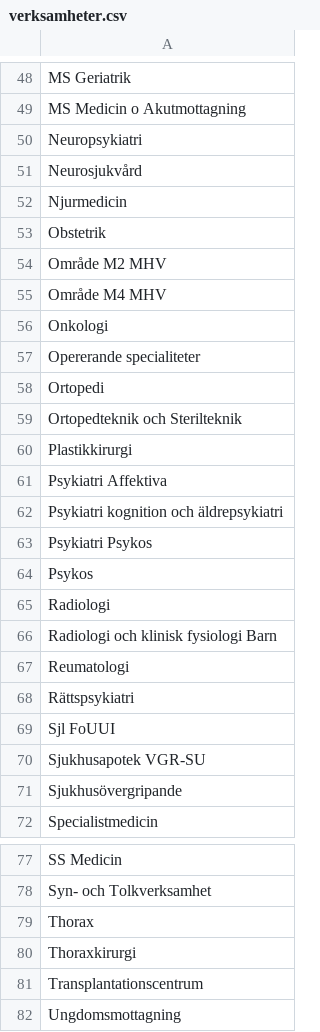
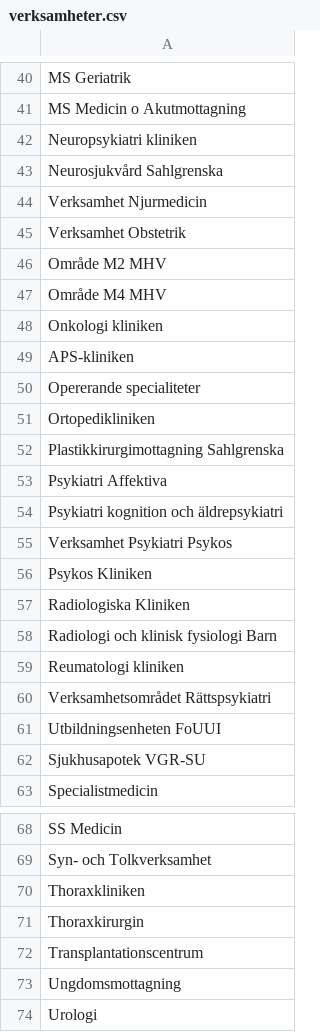
Before and after one commit to lucasros98/nlp_healthcare, a CSV file: data_public/verksamheter.csv, drawn as a sheet; only a part is shown, gaps mark what is left out; the shorter side is filled out with more unchanged rows; the diff covers the shown part only.

Commit message:
updated

```diff
--- a/data_public/verksamheter.csv
+++ b/data_public/verksamheter.csv
@@ -49,24 +41,23 @@ MS Geriatrik
 MS Medicin o Akutmottagning
-Neuropsykiatri
-Neurosjukvård
-Njurmedicin
-Obstetrik
+Neuropsykiatri kliniken
+Neurosjukvård Sahlgrenska
+Verksamhet Njurmedicin
+Verksamhet Obstetrik
 Område M2 MHV
 Område M4 MHV
-Onkologi
+Onkologi kliniken
+APS-kliniken
 Opererande specialiteter
-Ortopedi
-Ortopedteknik och Sterilteknik
-Plastikkirurgi
+Ortopedikliniken
+Plastikkirurgimottagning Sahlgrenska
 Psykiatri Affektiva
 Psykiatri kognition och äldrepsykiatri
-Psykiatri Psykos
-Psykos
-Radiologi
+Verksamhet Psykiatri Psykos
+Psykos Kliniken
+Radiologiska Kliniken
 Radiologi och klinisk fysiologi Barn
-Reumatologi
-Rättspsykiatri
-Sjl FoUUI
+Reumatologi kliniken
+Verksamhetsområdet Rättspsykiatri
+Utbildningsenheten FoUUI
 Sjukhusapotek VGR-SU
-Sjukhusövergripande
 Specialistmedicin
@@ -78,4 +69,4 @@ SS Medicin
 Syn- och Tolkverksamhet
-Thorax
-Thoraxkirurgi
+Thoraxkliniken
+Thoraxkirurgin
 Transplantationscentrum
```
Also changed, not shown: 8 removed rows and 10 edited cells elsewhere in this file.
